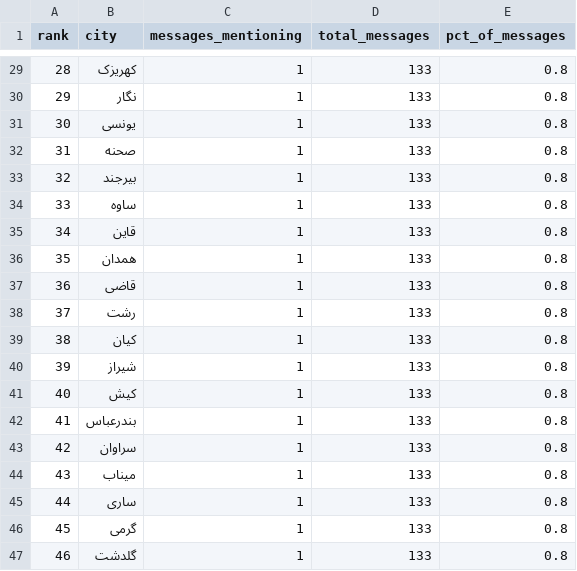
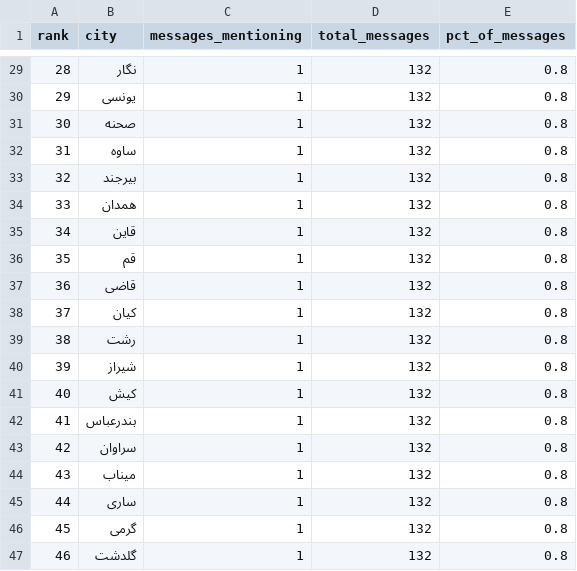
Before and after one commit to Baggiest/ZADAN, a CSV file: counts.csv, drawn as a sheet; only a part is shown, gaps mark what is left out; the diff covers the shown part only.

```diff
--- a/counts.csv
+++ b/counts.csv
@@ -29,19 +29,19 @@ rank,city,messages_mentioning,total_messages,pct_of_messages
-28,کهریزک,1,133,0.8
-29,نگار,1,133,0.8
-30,یونسی,1,133,0.8
-31,صحنه,1,133,0.8
-32,بیرجند,1,133,0.8
-33,ساوه,1,133,0.8
-34,قاین,1,133,0.8
-35,همدان,1,133,0.8
-36,قاضی,1,133,0.8
-37,رشت,1,133,0.8
-38,کیان,1,133,0.8
-39,شیراز,1,133,0.8
-40,کیش,1,133,0.8
-41,بندرعباس,1,133,0.8
-42,سراوان,1,133,0.8
-43,میناب,1,133,0.8
-44,ساری,1,133,0.8
-45,گرمی,1,133,0.8
-46,گلدشت,1,133,0.8
+28,نگار,1,132,0.8
+29,یونسی,1,132,0.8
+30,صحنه,1,132,0.8
+31,ساوه,1,132,0.8
+32,بیرجند,1,132,0.8
+33,همدان,1,132,0.8
+34,قاین,1,132,0.8
+35,قم,1,132,0.8
+36,قاضی,1,132,0.8
+37,کیان,1,132,0.8
+38,رشت,1,132,0.8
+39,شیراز,1,132,0.8
+40,کیش,1,132,0.8
+41,بندرعباس,1,132,0.8
+42,سراوان,1,132,0.8
+43,میناب,1,132,0.8
+44,ساری,1,132,0.8
+45,گرمی,1,132,0.8
+46,گلدشت,1,132,0.8
```
Also changed, not shown: 45 edited cells elsewhere in this file, public/sample/counts-72h.csv, 1 other file.
